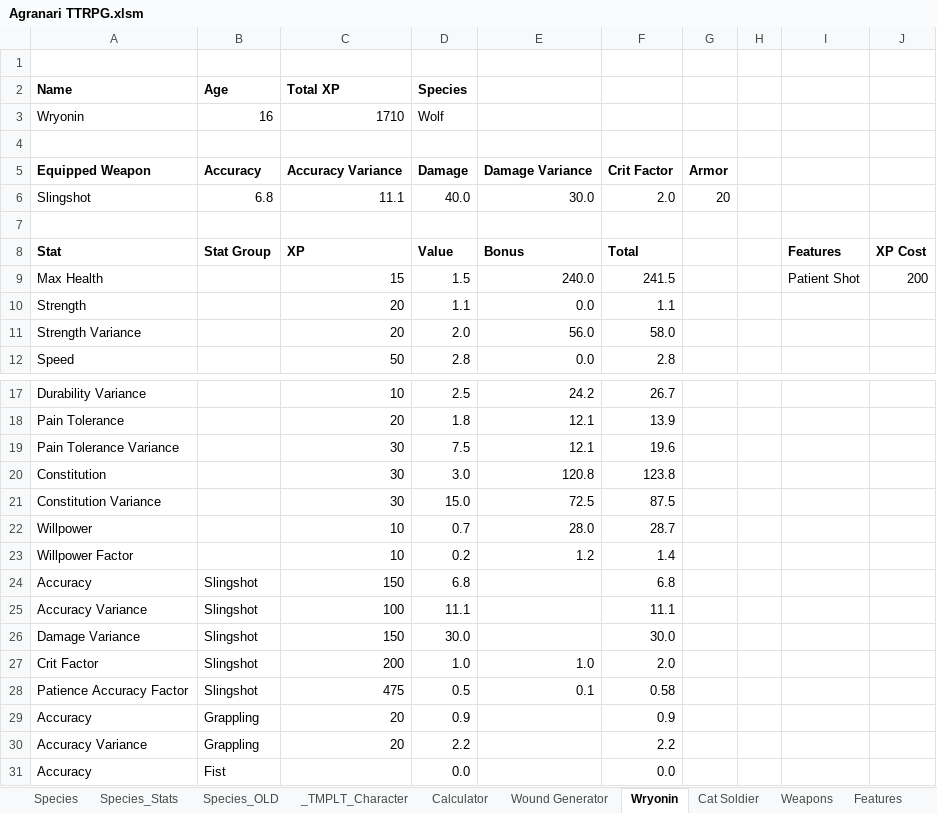
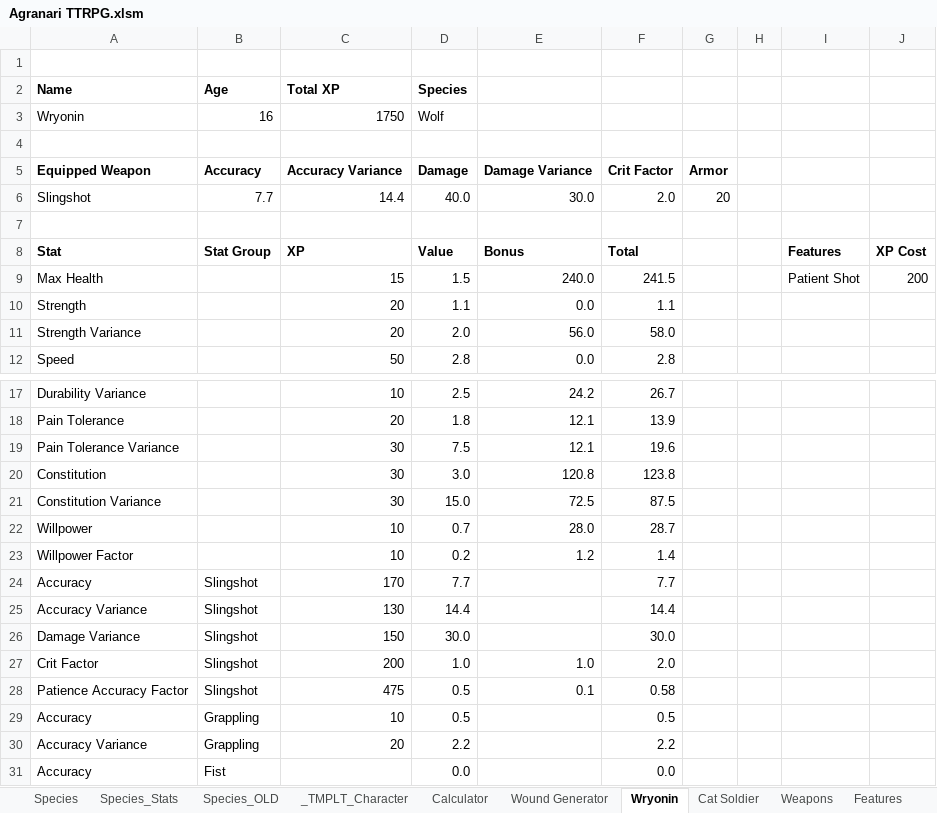
Before and after one commit to shieldgenerator7/AgranariTTRPG, an Excel workbook: Agranari TTRPG.xlsm, sheet Wryonin, drawn as a sheet; only a part is shown, gaps mark what is left out; values as stored, in another font and other column widths than the file's, no borders; conditional formats not drawn; the diff names each change by its address in the sheet, - before the commit and + after, or states it on an @@ line.

```diff
--- a/Agranari TTRPG.xlsm (sheet Wryonin)
+++ b/Agranari TTRPG.xlsm (sheet Wryonin)
-C3 (Total XP): 1710
+C3 (Total XP): 1750
-B6 (Age): 6.8
+B6 (Age): 7.7
-C6 (Total XP): 11.1
+C6 (Total XP): 14.4
-C24 (Total XP): 150
+C24 (Total XP): 170
-D24 (Species): 6.8
+D24 (Species): 7.7
-F24: 6.8
+F24: 7.7
-C25 (Total XP): 100
+C25 (Total XP): 130
-D25 (Species): 11.1
+D25 (Species): 14.4
-F25: 11.1
+F25: 14.4
-C29 (Total XP): 20
+C29 (Total XP): 10
-D29 (Species): 0.9
+D29 (Species): 0.5
-F29: 0.9
+F29: 0.5
```
Also changed, not shown: sheet Calculator, sheet Wound Generator, formulas that keep their value, hidden cells, charts or pictures.
